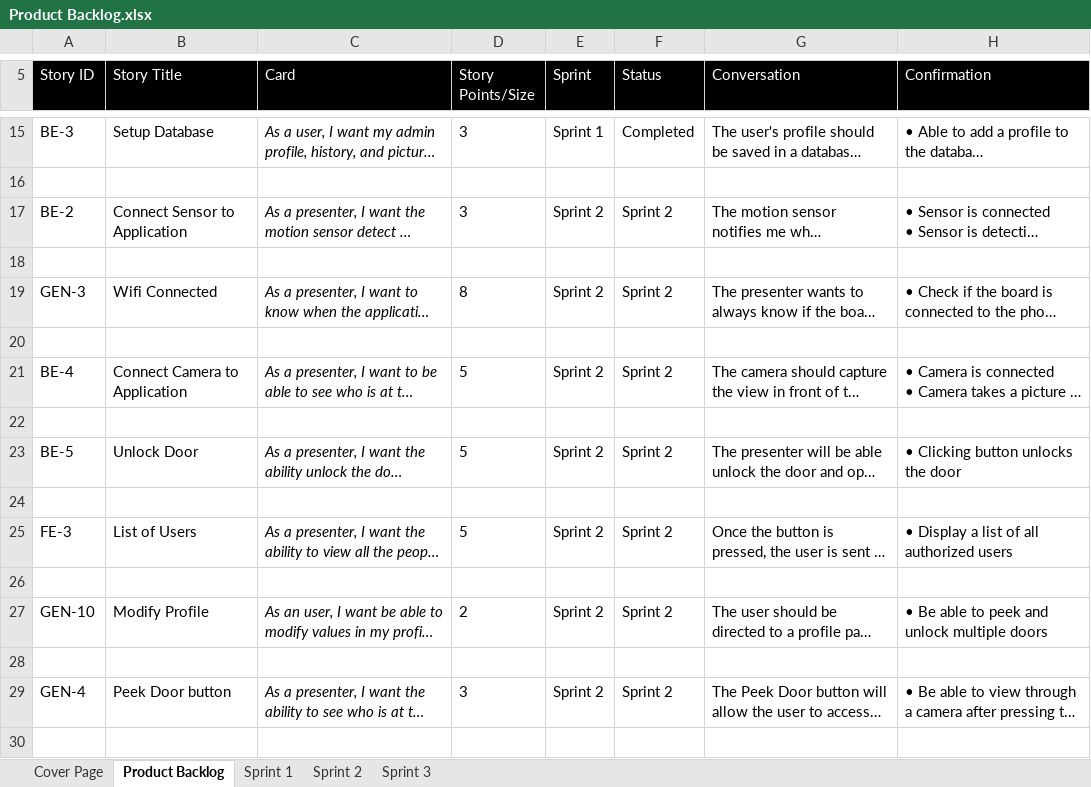
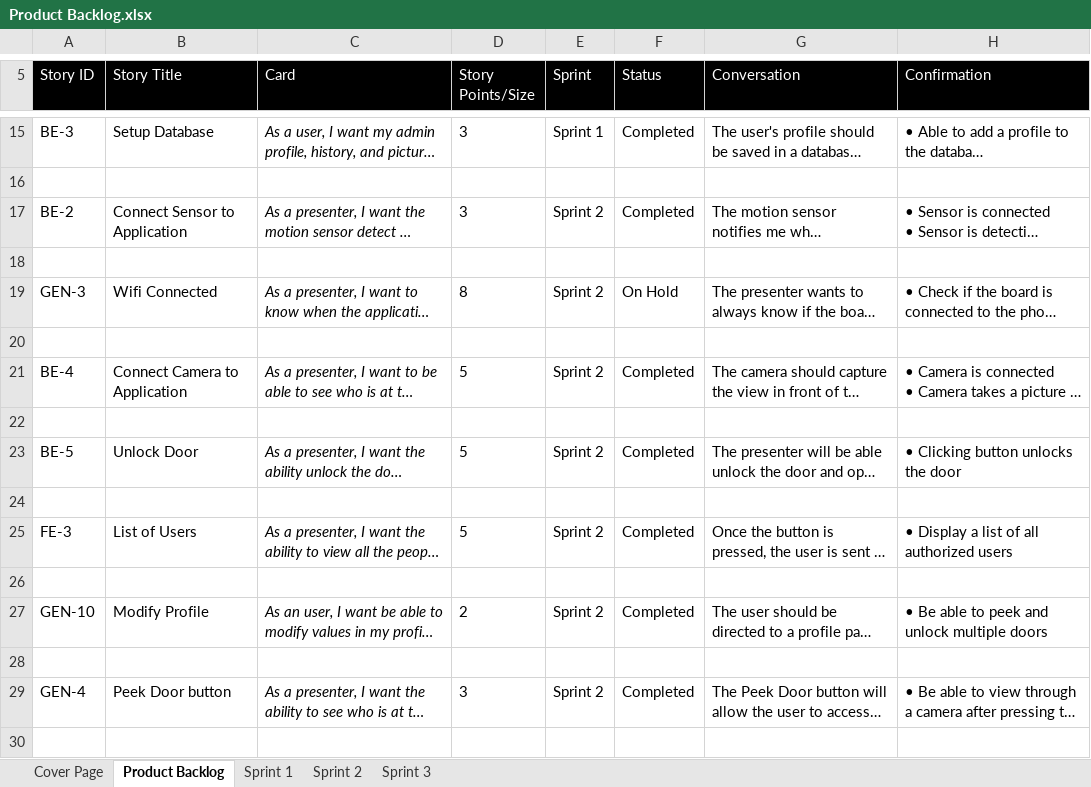
Before and after one commit to tomilashy/Open-sesame, an Excel workbook: Documentation/Product Backlog.xlsx, sheet Product Backlog, drawn as a sheet; only a part is shown, gaps mark what is left out; long unchanged cells end in …; values as stored, in another font and other column widths than the file's, no borders; the diff covers the shown part only; the diff names each change by its address in the sheet, - before the commit and + after, or states it on an @@ line.

Commit message:
Grooming Product Backlog for Sprint 3

```diff
--- a/Documentation/Product Backlog.xlsx (sheet Product Backlog)
+++ b/Documentation/Product Backlog.xlsx (sheet Product Backlog)
-F17 (Status): Sprint 2
+F17 (Status): Completed
-F19 (Status): Sprint 2
+F19 (Status): On Hold
-F21 (Status): Sprint 2
+F21 (Status): Completed
-F23 (Status): Sprint 2
+F23 (Status): Completed
-F25 (Status): Sprint 2
+F25 (Status): Completed
-F27 (Status): Sprint 2
+F27 (Status): Completed
-F29 (Status): Sprint 2
+F29 (Status): Completed
```
Also changed, not shown: 15 added rows, 1 removed row and 14 edited cells elsewhere in this sheet, sheet Sprint 3, sheet Sprint 2.
